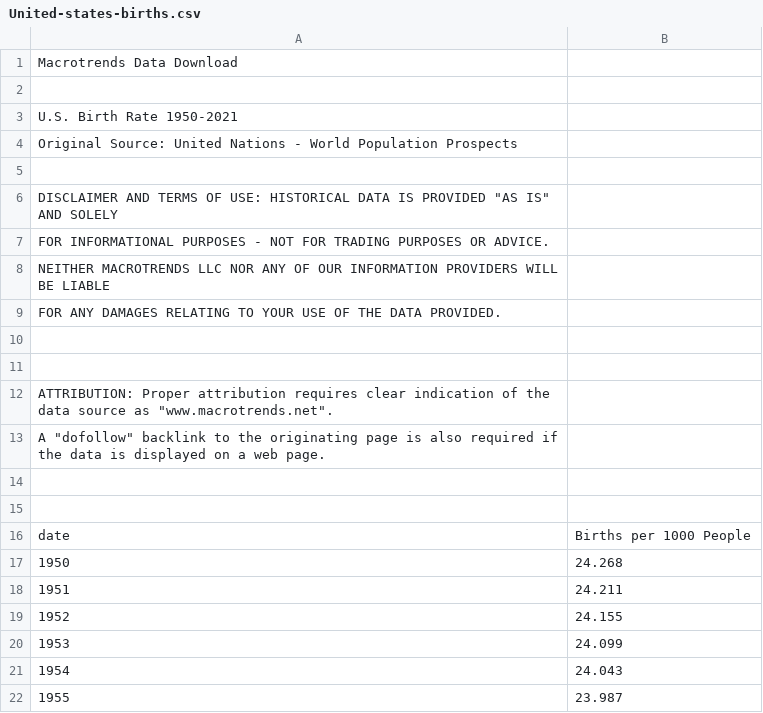
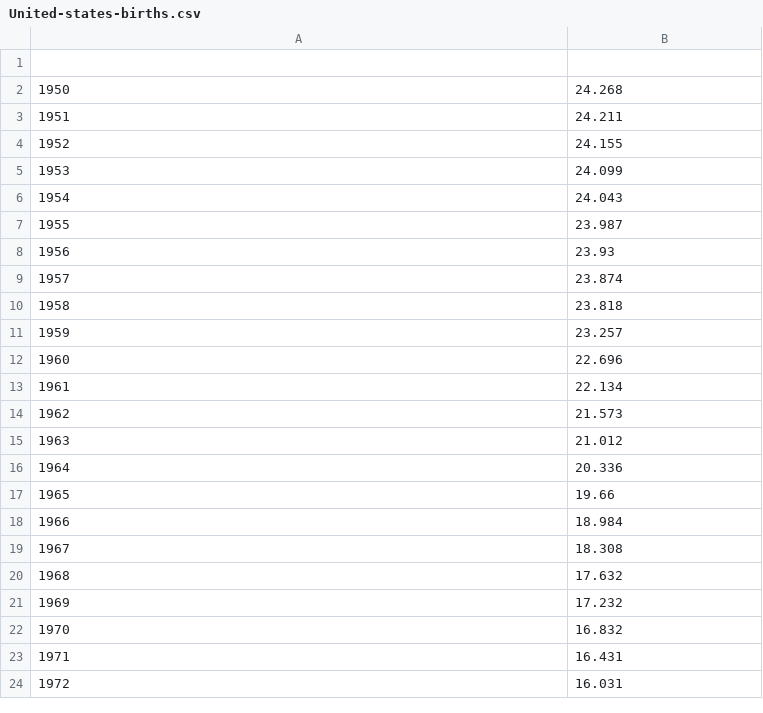
Before and after one commit to robert00000/Art101-Project-Group-2, a CSV file: United-states-births.csv, drawn as a sheet; only a part is shown; the shorter side is filled out with more unchanged rows; the diff names each change by its address in the sheet, - before the commit and + after, or states it on an @@ line.

Commit message:
Made it able to read the csv file. Used github as the source for fetch

```diff
--- a/United-states-births.csv
+++ b/United-states-births.csv
@@ column A renumbered in row 1 @@
-row 2: (empty)
-row 3: U.S. Birth Rate 1950-2021
-row 4: Original Source: United Nations - World Population Prospects
-row 5: (empty)
-row 6: DISCLAIMER AND TERMS OF USE: HISTORICAL DATA IS PROVIDED "AS IS" AND SOLELY
-row 7: FOR INFORMATIONAL PURPOSES - NOT FOR TRADING PURPOSES OR ADVICE.
-row 8: NEITHER MACROTRENDS LLC NOR ANY OF OUR INFORMATION PROVIDERS WILL BE LIABLE
-row 9: FOR ANY DAMAGES RELATING TO YOUR USE OF THE DATA PROVIDED.
-row 10: (empty)
-row 11: (empty)
-row 12: ATTRIBUTION: Proper attribution requires clear indication of the data source as "www.macrotrends.net".
-row 13: A "dofollow" backlink to the originating page is also required if the data is displayed on a web page.
-row 14: (empty)
-row 15: (empty)
-row 16: date | Births per 1000 People
```
Also changed, not shown: 2 other files.
